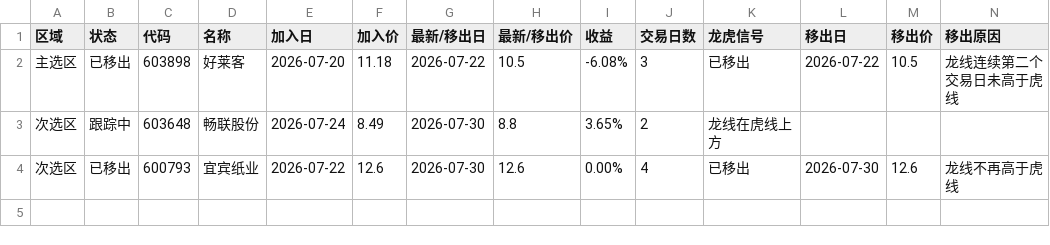
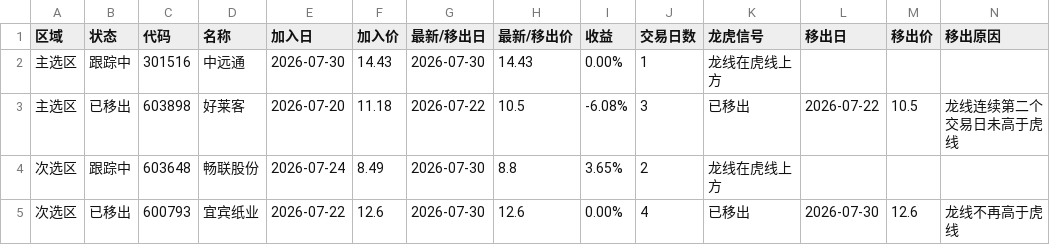
Before and after one commit to lupufan0519-design/ali-stock-daily-picks, a CSV file: strategy/卢氏龙虎趋势池_最新.csv, drawn as a sheet.

```diff
--- a/strategy/卢氏龙虎趋势池_最新.csv
+++ b/strategy/卢氏龙虎趋势池_最新.csv
@@ -1,2 +1,3 @@
 区域,状态,代码,名称,加入日,加入价,最新/移出日,最新/移出价,收益,交易日数,龙虎信号,移出日,移出价,移出原因
+主选区,跟踪中,301516,中远通,2026-07-30,14.43,2026-07-30,14.43,0.00%,1,龙线在虎线上方,,,
 主选区,已移出,603898,好莱客,2026-07-20,11.18,2026-07-22,10.5,-6.08%,3,已移出,2026-07-22,10.5,龙线连续第二个交易日未高于虎线
```
Also changed, not shown: 12 other files.
